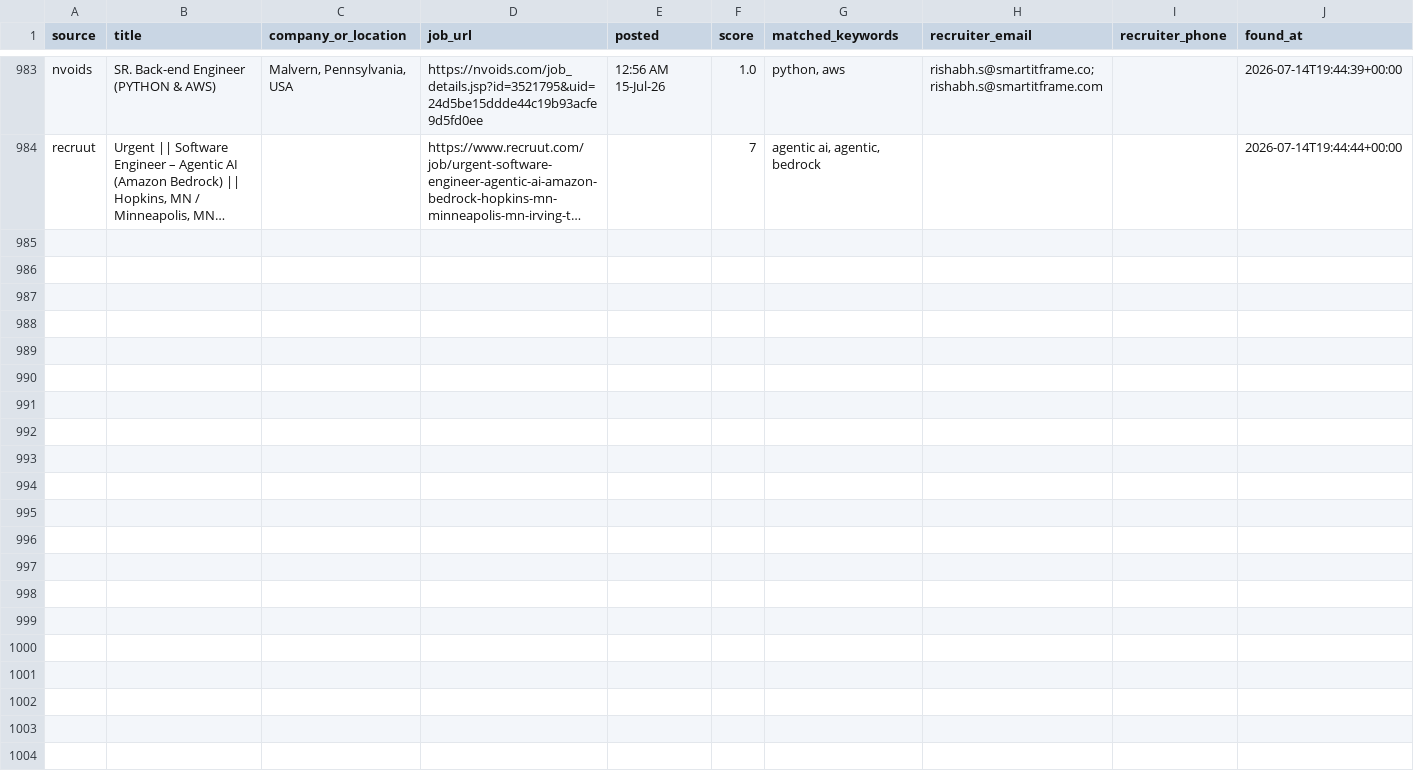
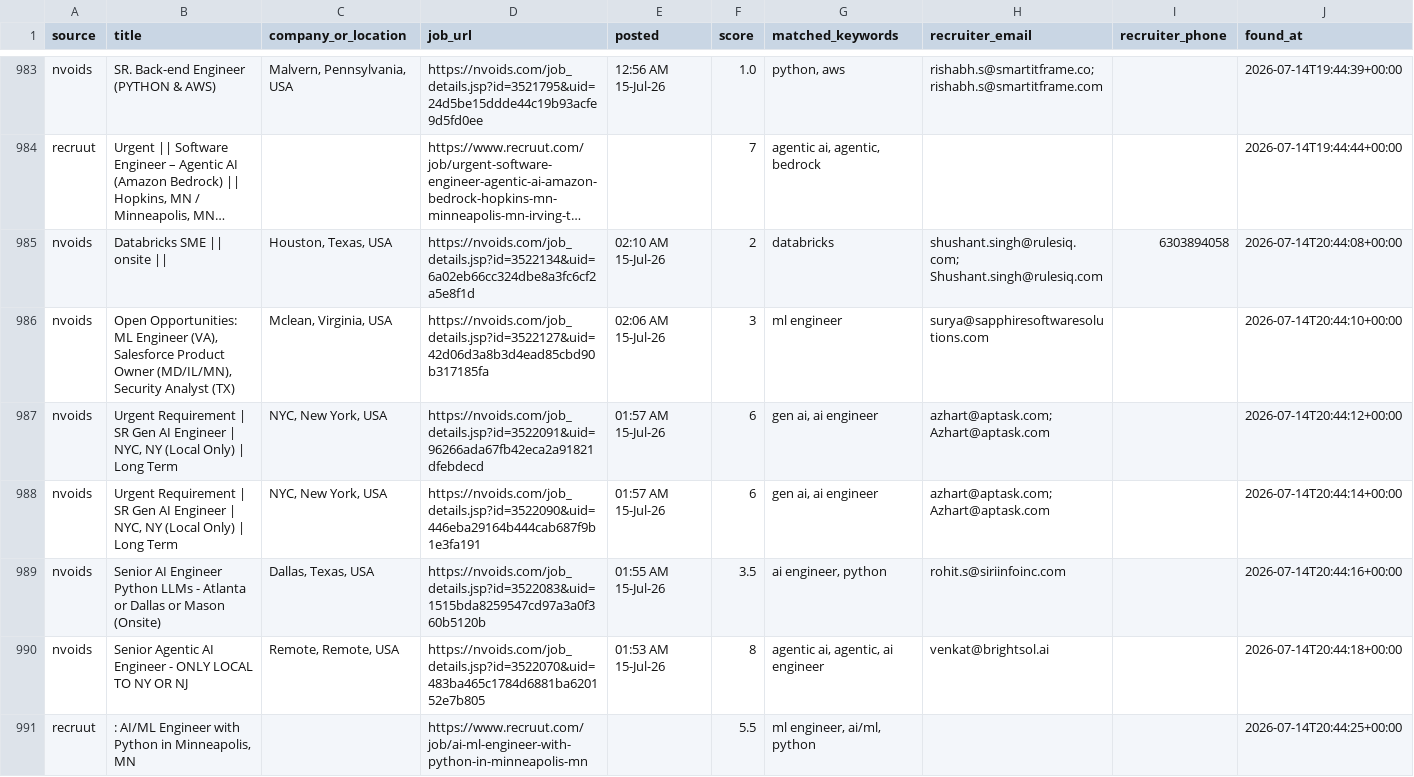
Before and after one commit to niharika2104/contract-job-tracker, a CSV file: data/jobs.csv, drawn as a sheet; only a part is shown, gaps mark what is left out; long unchanged cells end in …; the diff names each change by its address in the sheet, - before the commit and + after, or states it on an @@ line.

```diff
--- a/data/jobs.csv
+++ b/data/jobs.csv
+row 985: nvoids | Databricks SME || onsite || | Houston, Texas, USA | https://nvoids.com/job_details.jsp?id=3522134&uid=6a02eb66cc324dbe8a3fc6cf2a5e8f1d | 02:10 AM 15-Jul-26 | 2 | databricks | shushant.singh@rulesiq.com; Shushant.singh@rulesiq.com | 6303894058 | 2026-07-14T20:44:08+00:00
+row 986: nvoids | Open Opportunities: ML Engineer (VA), Salesforce Product Owner (MD/IL/MN), Security Analyst (TX) | Mclean, Virginia, USA | https://nvoids.com/job_details.jsp?id=3522127&uid=42d06d3a8b3d4ead85cbd90b317185fa | 02:06 AM 15-Jul-26 | 3 | ml engineer | surya@sapphiresoftwaresolutions.com |  | 2026-07-14T20:44:10+00:00
+row 987: nvoids | Urgent Requirement | SR Gen AI Engineer | NYC, NY (Local Only) | Long Term | NYC, New York, USA | https://nvoids.com/job_details.jsp?id=3522091&uid=96266ada67fb42eca2a91821dfebdecd | 01:57 AM 15-Jul-26 | 6 | gen ai, ai engineer | azhart@aptask.com; Azhart@aptask.com |  | 2026-07-14T20:44:12+00:00
+row 988: nvoids | Urgent Requirement | SR Gen AI Engineer | NYC, NY (Local Only) | Long Term | NYC, New York, USA | https://nvoids.com/job_details.jsp?id=3522090&uid=446eba29164b444cab687f9b1e3fa191 | 01:57 AM 15-Jul-26 | 6 | gen ai, ai engineer | azhart@aptask.com; Azhart@aptask.com |  | 2026-07-14T20:44:14+00:00
+row 989: nvoids | Senior AI Engineer Python LLMs - Atlanta or Dallas or Mason (Onsite) | Dallas, Texas, USA | https://nvoids.com/job_details.jsp?id=3522083&uid=1515bda8259547cd97a3a0f360b5120b | 01:55 AM 15-Jul-26 | 3.5 | ai engineer, python | rohit.s@siriinfoinc.com |  | 2026-07-14T20:44:16+00:00
+row 990: nvoids | Senior Agentic AI Engineer - ONLY LOCAL TO NY OR NJ | Remote, Remote, USA | https://nvoids.com/job_details.jsp?id=3522070&uid=483ba465c1784d6881ba620152e7b805 | 01:53 AM 15-Jul-26 | 8 | agentic ai, agentic, ai engineer | venkat@brightsol.ai |  | 2026-07-14T20:44:18+00:00
+row 991: recruut | : AI/ML Engineer with Python in Minneapolis, MN |  | https://www.recruut.com/job/ai-ml-engineer-with-python-in-minneapolis-mn |  | 5.5 | ml engineer, ai/ml, python |  |  | 2026-07-14T20:44:25+00:00
```
Also changed, not shown: 1 other file.
